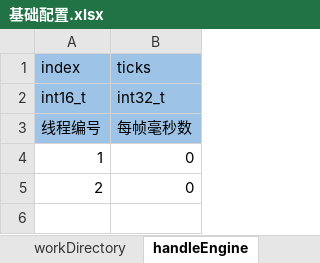
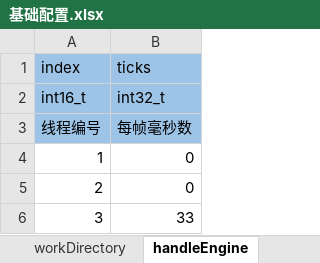
Before and after one commit to aiyou4love/resource, an Excel workbook: gameTb/client/setting/基础配置.xlsx, sheet handleEngine, drawn as a sheet; values as stored, in another font and other column widths than the file's, no borders; the diff names each change by its address in the sheet, - before the commit and + after, or states it on an @@ line.

```diff
--- a/gameTb/client/setting/基础配置.xlsx (sheet handleEngine)
+++ b/gameTb/client/setting/基础配置.xlsx (sheet handleEngine)
+row 6: 3 | 33
```
Also changed, not shown: sheet handleConfig, gameTb/client/table/界面系统.xlsx, 5 other files.
